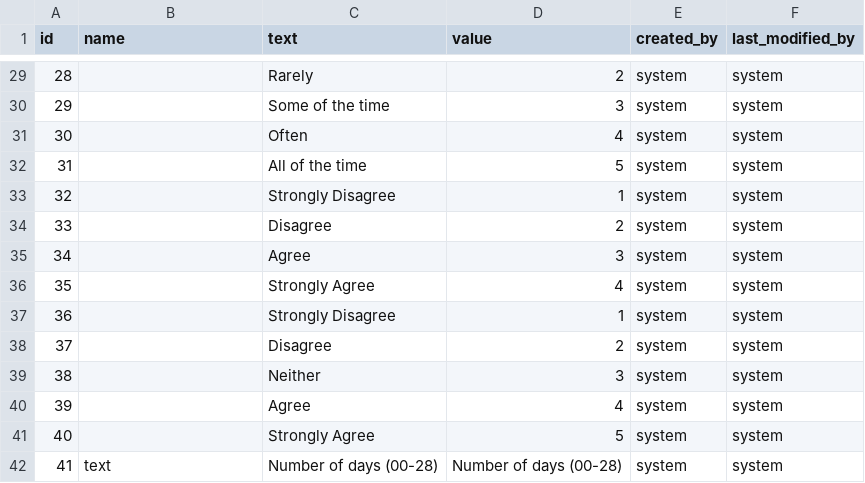
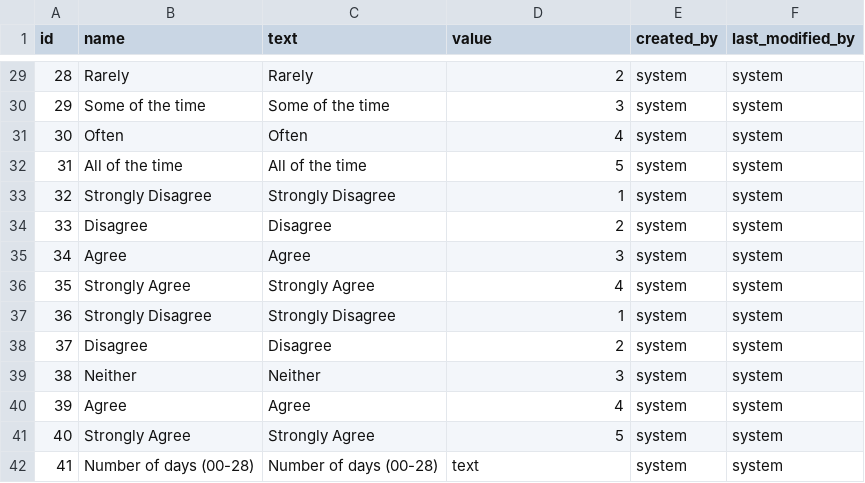
Before and after one commit to yetsen/mental-health-app, a CSV file: src/main/resources/config/liquibase/data/choice.csv, drawn as a sheet; only a part is shown, gaps mark what is left out; the diff covers the shown part only.

```diff
--- a/src/main/resources/config/liquibase/data/choice.csv
+++ b/src/main/resources/config/liquibase/data/choice.csv
@@ -29,14 +29,14 @@ id;name;text;value;created_by;last_modified_by
-28;;Rarely;2;system;system
-29;;Some of the time;3;system;system
-30;;Often;4;system;system
-31;;All of the time;5;system;system
-32;;Strongly Disagree;1;system;system
-33;;Disagree;2;system;system
-34;;Agree;3;system;system
-35;;Strongly Agree;4;system;system
-36;;Strongly Disagree;1;system;system
-37;;Disagree;2;system;system
-38;;Neither;3;system;system
-39;;Agree;4;system;system
-40;;Strongly Agree;5;system;system
-41;text;Number of days (00-28);Number of days (00-28);system;system
+28;Rarely;Rarely;2;system;system
+29;Some of the time;Some of the time;3;system;system
+30;Often;Often;4;system;system
+31;All of the time;All of the time;5;system;system
+32;Strongly Disagree;Strongly Disagree;1;system;system
+33;Disagree;Disagree;2;system;system
+34;Agree;Agree;3;system;system
+35;Strongly Agree;Strongly Agree;4;system;system
+36;Strongly Disagree;Strongly Disagree;1;system;system
+37;Disagree;Disagree;2;system;system
+38;Neither;Neither;3;system;system
+39;Agree;Agree;4;system;system
+40;Strongly Agree;Strongly Agree;5;system;system
+41;Number of days (00-28);Number of days (00-28);text;system;system
```
Also changed, not shown: 27 edited cells elsewhere in this file, 6 other files.
